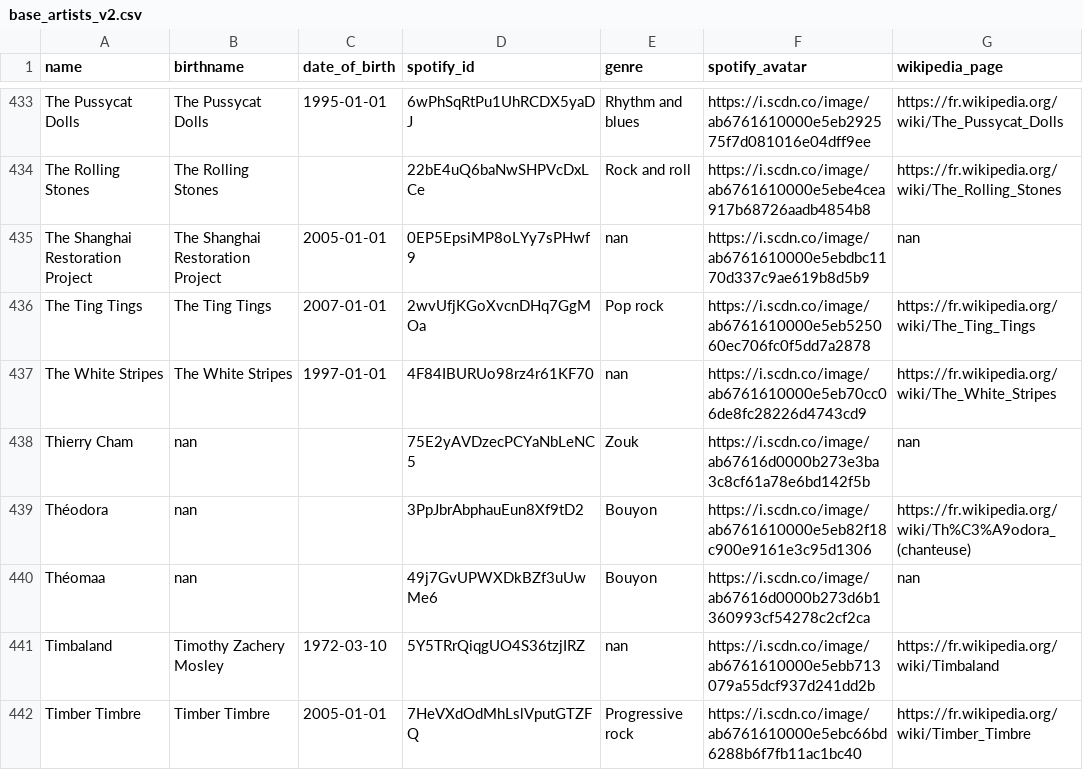
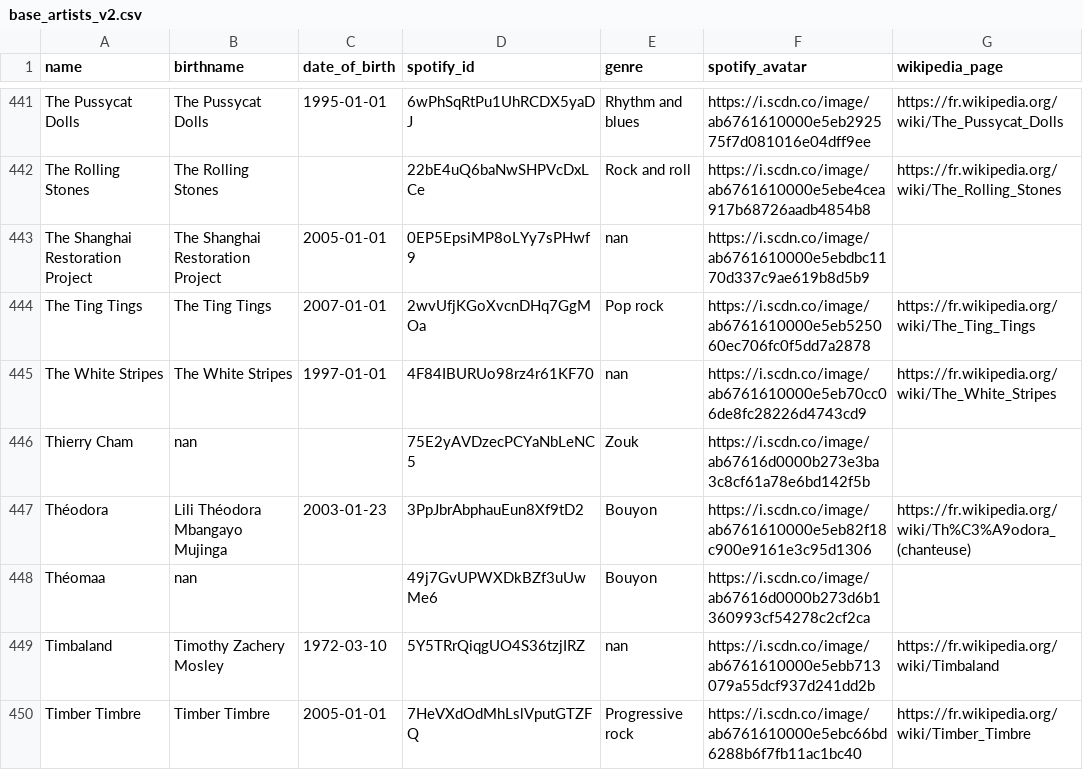
Before and after one commit to Zadigo/myblindtest, a CSV file: blindtest/media/base_artists_v2.csv, drawn as a sheet; only a part is shown, gaps mark what is left out; the diff covers the shown part only.

```diff
--- a/blindtest/media/base_artists_v2.csv
+++ b/blindtest/media/base_artists_v2.csv
@@ -434,8 +442,8 @@ The Pussycat Dolls,The Pussycat Dolls,1995-01-01,6wPhSqRtPu1UhRCDX5yaDJ,Rhythm a
 The Rolling Stones,The Rolling Stones,,22bE4uQ6baNwSHPVcDxLCe,Rock and roll,https://i.scdn.co/image/ab6761610000e5ebe4cea917b68726aadb4854b8,https://fr.wikipedia.org/wiki/The_Rolling_Stones
-The Shanghai Restoration Project,The Shanghai Restoration Project,2005-01-01,0EP5EpsiMP8oLYy7sPHwf9,nan,https://i.scdn.co/image/ab6761610000e5ebdbc1170d337c9ae619b8d5b9,nan
+The Shanghai Restoration Project,The Shanghai Restoration Project,2005-01-01,0EP5EpsiMP8oLYy7sPHwf9,nan,https://i.scdn.co/image/ab6761610000e5ebdbc1170d337c9ae619b8d5b9,
 The Ting Tings,The Ting Tings,2007-01-01,2wvUfjKGoXvcnDHq7GgMOa,Pop rock,https://i.scdn.co/image/ab6761610000e5eb525060ec706fc0f5dd7a2878,https://fr.wikipedia.org/wiki/The_Ting_Tings
 The White Stripes,The White Stripes,1997-01-01,4F84IBURUo98rz4r61KF70,nan,https://i.scdn.co/image/ab6761610000e5eb70cc06de8fc28226d4743cd9,https://fr.wikipedia.org/wiki/The_White_Stripes
-Thierry Cham,nan,,75E2yAVDzecPCYaNbLeNC5,Zouk,https://i.scdn.co/image/ab67616d0000b273e3ba3c8cf61a78e6bd142f5b,nan
-Théodora,nan,,3PpJbrAbphauEun8Xf9tD2,Bouyon,https://i.scdn.co/image/ab6761610000e5eb82f18c900e9161e3c95d1306,https://fr.wikipedia.org/wiki/Th%C3%A9odora_(chanteuse)
-Théomaa,nan,,49j7GvUPWXDkBZf3uUwMe6,Bouyon,https://i.scdn.co/image/ab67616d0000b273d6b1360993cf54278c2cf2ca,nan
+Thierry Cham,nan,,75E2yAVDzecPCYaNbLeNC5,Zouk,https://i.scdn.co/image/ab67616d0000b273e3ba3c8cf61a78e6bd142f5b,
+Théodora,Lili Théodora Mbangayo Mujinga,2003-01-23,3PpJbrAbphauEun8Xf9tD2,Bouyon,https://i.scdn.co/image/ab6761610000e5eb82f18c900e9161e3c95d1306,https://fr.wikipedia.org/wiki/Th%C3%A9odora_(chanteuse)
+Théomaa,nan,,49j7GvUPWXDkBZf3uUwMe6,Bouyon,https://i.scdn.co/image/ab67616d0000b273d6b1360993cf54278c2cf2ca,
 Timbaland,Timothy Zachery Mosley,1972-03-10,5Y5TRrQiqgUO4S36tzjIRZ,nan,https://i.scdn.co/image/ab6761610000e5ebb713079a55dcf937d241dd2b,https://fr.wikipedia.org/wiki/Timbaland
```
Also changed, not shown: 12 added rows, 1 removed row and 104 edited cells elsewhere in this file, blindtest/media/base_songs_v2.csv.
